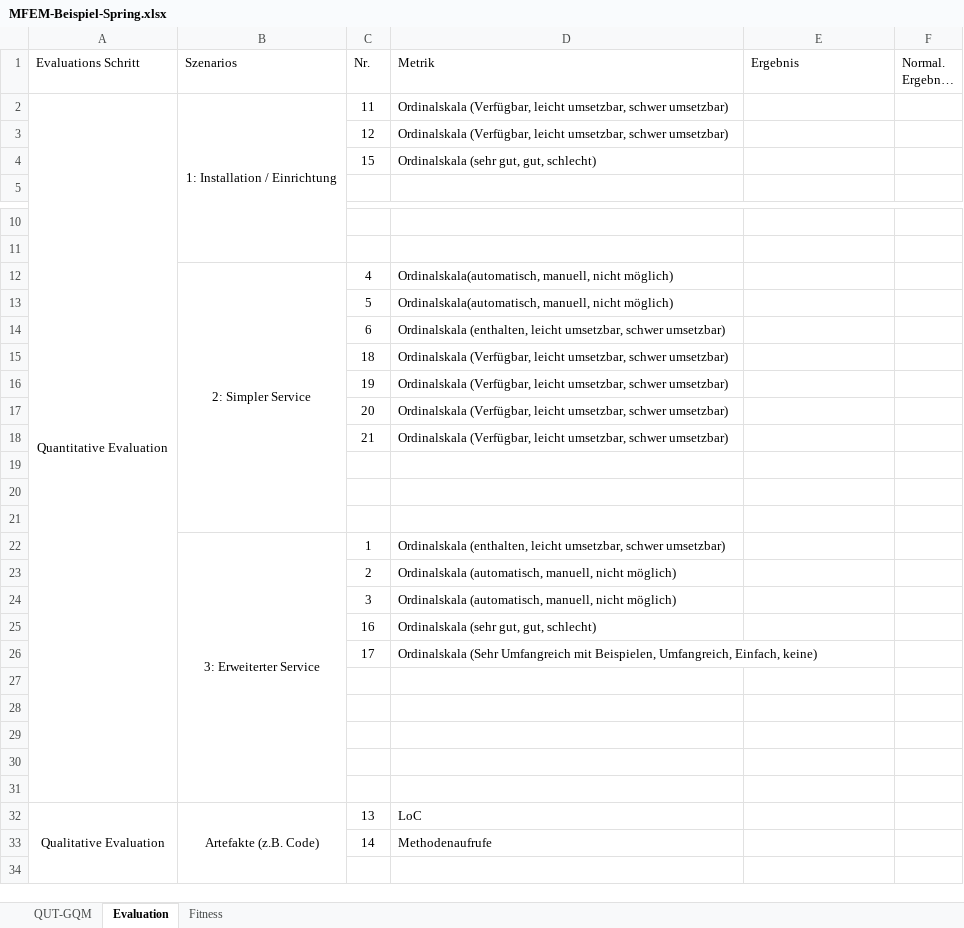
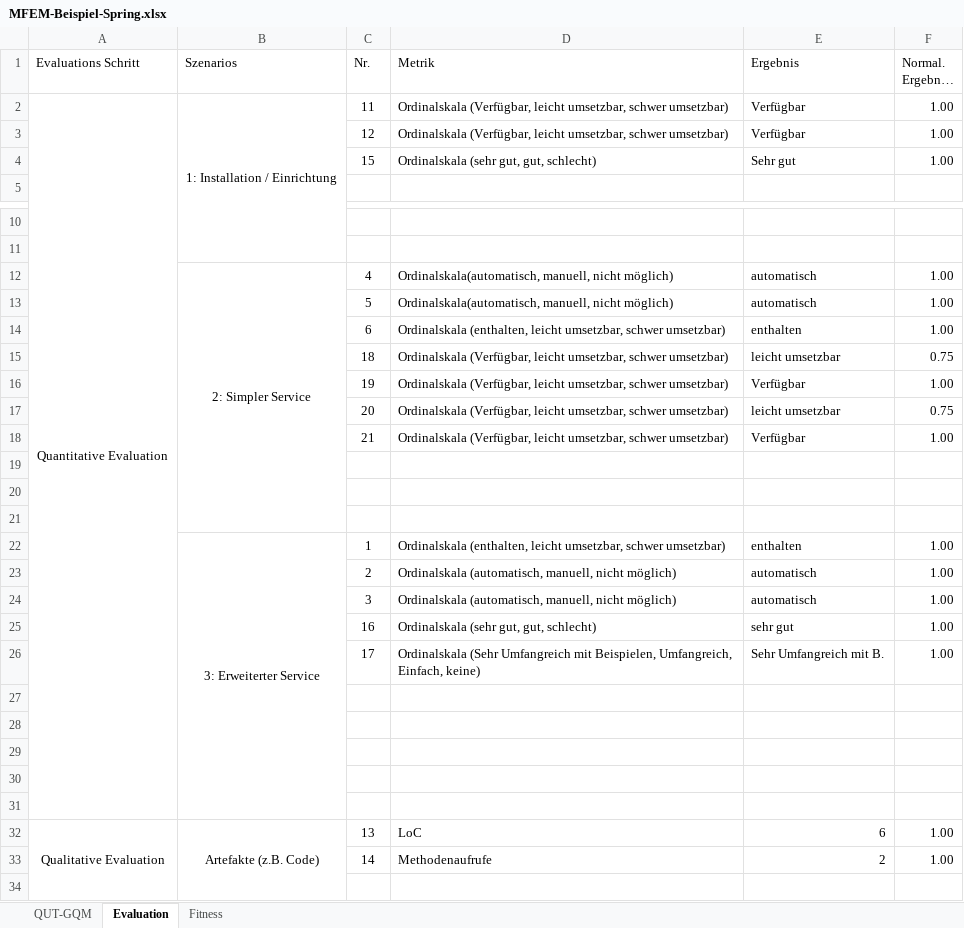
Before and after one commit to darenegade/ba, an Excel workbook: Sonstiges/MFEM-Beispiel-Spring.xlsx, sheet Evaluation, drawn as a sheet; only a part is shown, gaps mark what is left out; long unchanged cells end in …; values as stored, in another font and other column widths than the file's, no borders; the diff covers the shown part only; the diff names each change by its address in the sheet, - before the commit and + after, or states it on an @@ line.

```diff
--- a/Sonstiges/MFEM-Beispiel-Spring.xlsx (sheet Evaluation)
+++ b/Sonstiges/MFEM-Beispiel-Spring.xlsx (sheet Evaluation)
-E2:E3 (Ergebnis): (empty)
+E2:E3 (Ergebnis): Verfügbar
-F2:F4 (Normal. Ergebnis (0.0 - 1.0)): (empty)
+F2:F4 (Normal. Ergebnis (0.0 - 1.0)): 1.00
-E4 (Ergebnis): (empty)
+E4 (Ergebnis): Sehr gut
-E12:E13 (Ergebnis): (empty)
+E12:E13 (Ergebnis): automatisch
-F12:F14 (Normal. Ergebnis (0.0 - 1.0)): (empty)
+F12:F14 (Normal. Ergebnis (0.0 - 1.0)): 1.00
-E14 (Ergebnis): (empty)
+E14 (Ergebnis): enthalten
-E15 (Ergebnis): (empty)
+E15 (Ergebnis): leicht umsetzbar
-F15 (Normal. Ergebnis (0.0 - 1.0)): (empty)
+F15 (Normal. Ergebnis (0.0 - 1.0)): 0.75
-E16 (Ergebnis): (empty)
+E16 (Ergebnis): Verfügbar
-F16 (Normal. Ergebnis (0.0 - 1.0)): (empty)
+F16 (Normal. Ergebnis (0.0 - 1.0)): 1.00
-E17 (Ergebnis): (empty)
+E17 (Ergebnis): leicht umsetzbar
-F17 (Normal. Ergebnis (0.0 - 1.0)): (empty)
+F17 (Normal. Ergebnis (0.0 - 1.0)): 0.75
-E18 (Ergebnis): (empty)
+E18 (Ergebnis): Verfügbar
-F18 (Normal. Ergebnis (0.0 - 1.0)): (empty)
+F18 (Normal. Ergebnis (0.0 - 1.0)): 1.00
-E22 (Ergebnis): (empty)
+E22 (Ergebnis): enthalten
-F22:F26 (Normal. Ergebnis (0.0 - 1.0)): (empty)
+F22:F26 (Normal. Ergebnis (0.0 - 1.0)): 1.00
-E23:E24 (Ergebnis): (empty)
+E23:E24 (Ergebnis): automatisch
-E25 (Ergebnis): (empty)
+E25 (Ergebnis): sehr gut
-E26 (Ergebnis): (empty)
+E26 (Ergebnis): Sehr Umfangreich mit B.
-E32 (Ergebnis): (empty)
+E32 (Ergebnis): 6
-F32:F33 (Normal. Ergebnis (0.0 - 1.0)): (empty)
+F32:F33 (Normal. Ergebnis (0.0 - 1.0)): 1.00
-E33 (Ergebnis): (empty)
+E33 (Ergebnis): 2
```
Also changed, not shown: 6 edited cells elsewhere in this sheet, sheet QUT-GQM, sheet Fitness, charts or pictures, 10 other files.
